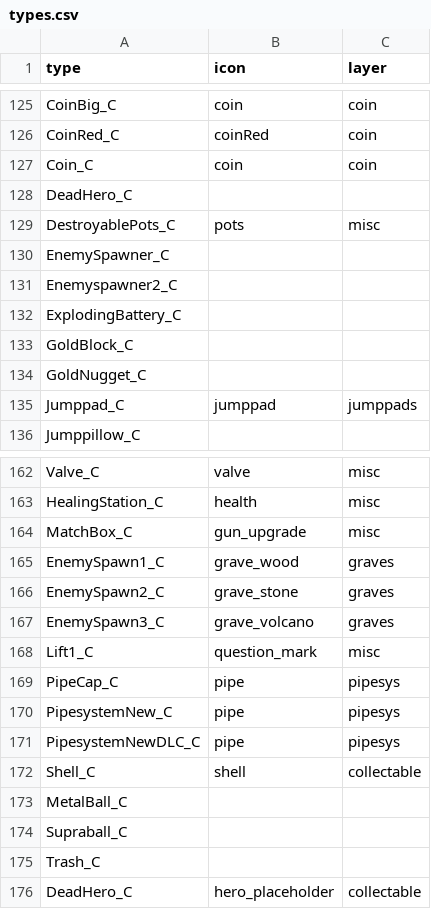
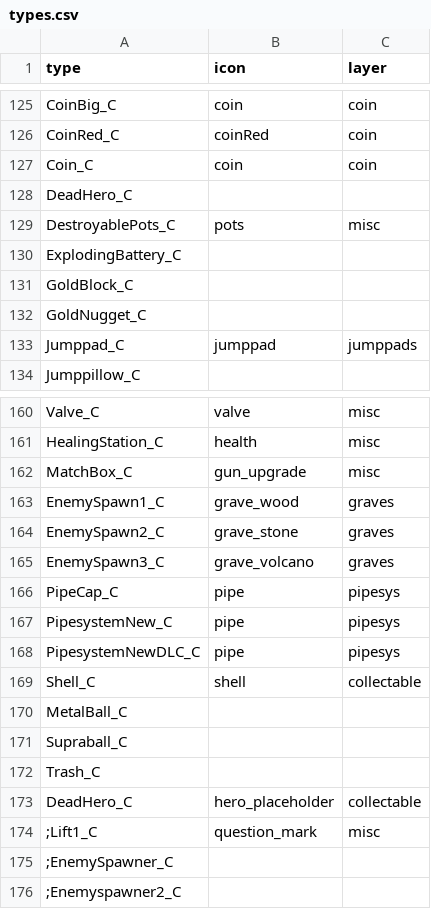
Before and after one commit to joric/supraland, a CSV file: data/types.csv, drawn as a sheet; only a part is shown, gaps mark what is left out; removed rows and columns are numbered as before the commit, all else as after; the diff names each change by its address in the sheet, - before the commit and + after, or states it on an @@ line.

Commit message:
comment out enemy spawners

```diff
--- a/data/types.csv
+++ b/data/types.csv
-row 130: EnemySpawner_C
-row 131: Enemyspawner2_C
-row 168: Lift1_C | question_mark | misc
+row 174: ;Lift1_C | question_mark | misc
+row 175: ;EnemySpawner_C
+row 176: ;Enemyspawner2_C
```
